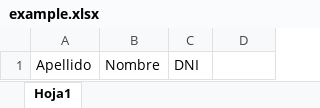
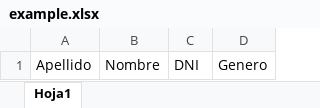
Before and after one commit to hcdposadas/sorteo-bancas, an Excel workbook: example.xlsx, sheet Hoja1, drawn as a sheet; values as stored, in another font and other column widths than the file's, no borders; the diff names each change by its address in the sheet, - before the commit and + after, or states it on an @@ line.

```diff
--- a/example.xlsx (sheet Hoja1)
+++ b/example.xlsx (sheet Hoja1)
-D1: (empty)
+D1: Genero
```
Also changed, not shown: 3 other files.
